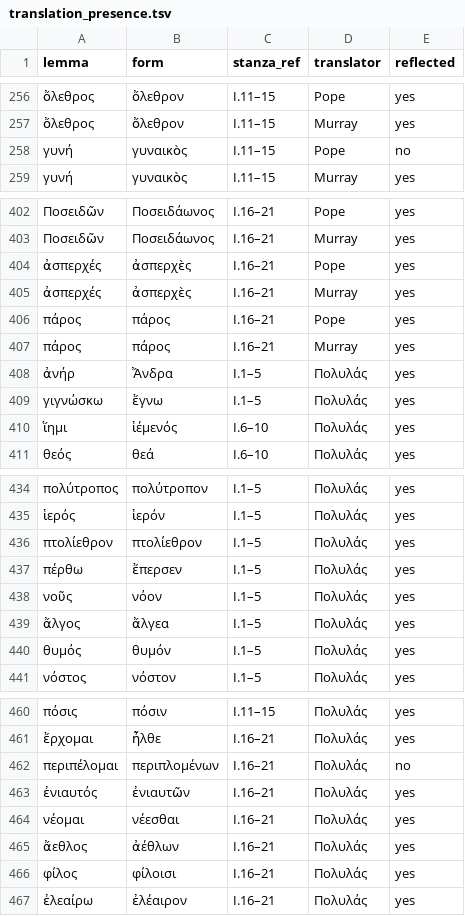
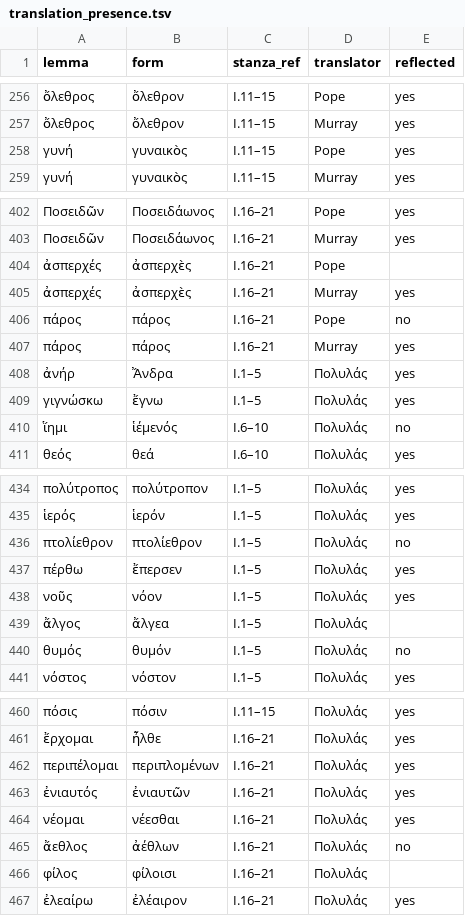
Before and after one commit to EEE-project/created_with_eee, a TSV file: ancient_greek/odyssey/2026_06_01/translation_presence.tsv, drawn as a sheet; only a part is shown, gaps mark what is left out; the diff covers the shown part only.

```diff
--- a/ancient_greek/odyssey/2026_06_01/translation_presence.tsv
+++ b/ancient_greek/odyssey/2026_06_01/translation_presence.tsv
@@ -257,3 +257,3 @@ lemma	form	stanza_ref	translator	reflected
 ὄλεθρος	ὄλεθρον	I.11–15	Murray	yes
-γυνή	γυναικὸς	I.11–15	Pope	no
+γυνή	γυναικὸς	I.11–15	Pope	yes
 γυνή	γυναικὸς	I.11–15	Murray	yes
@@ -403,5 +403,5 @@ lemma	form	stanza_ref	translator	reflected
 Ποσειδῶν	Ποσειδάωνος	I.16–21	Murray	yes
-ἀσπερχές	ἀσπερχὲς	I.16–21	Pope	yes
+ἀσπερχές	ἀσπερχὲς	I.16–21	Pope	
 ἀσπερχές	ἀσπερχὲς	I.16–21	Murray	yes
-πάρος	πάρος	I.16–21	Pope	yes
+πάρος	πάρος	I.16–21	Pope	no
 πάρος	πάρος	I.16–21	Murray	yes
@@ -409,3 +409,3 @@ lemma	form	stanza_ref	translator	reflected
 γιγνώσκω	ἔγνω	I.1–5	Πολυλάς	yes
-ἵημι	ἱέμενός	I.6–10	Πολυλάς	yes
+ἵημι	ἱέμενός	I.6–10	Πολυλάς	no
 θεός	θεά	I.6–10	Πολυλάς	yes
@@ -435,7 +435,7 @@ lemma	form	stanza_ref	translator	reflected
 ἱερός	ἱερόν	I.1–5	Πολυλάς	yes
-πτολίεθρον	πτολίεθρον	I.1–5	Πολυλάς	yes
+πτολίεθρον	πτολίεθρον	I.1–5	Πολυλάς	no
 πέρθω	ἔπερσεν	I.1–5	Πολυλάς	yes
 νοῦς	νόον	I.1–5	Πολυλάς	yes
-ἄλγος	ἄλγεα	I.1–5	Πολυλάς	yes
-θυμός	θυμόν	I.1–5	Πολυλάς	yes
+ἄλγος	ἄλγεα	I.1–5	Πολυλάς	
+θυμός	θυμόν	I.1–5	Πολυλάς	no
 νόστος	νόστον	I.1–5	Πολυλάς	yes
@@ -461,7 +461,7 @@ lemma	form	stanza_ref	translator	reflected
 ἔρχομαι	ἦλθε	I.16–21	Πολυλάς	yes
-περιπέλομαι	περιπλομένων	I.16–21	Πολυλάς	no
+περιπέλομαι	περιπλομένων	I.16–21	Πολυλάς	yes
 ἐνιαυτός	ἐνιαυτῶν	I.16–21	Πολυλάς	yes
 νέομαι	νέεσθαι	I.16–21	Πολυλάς	yes
-ἄεθλος	ἀέθλων	I.16–21	Πολυλάς	yes
-φίλος	φίλοισι	I.16–21	Πολυλάς	yes
+ἄεθλος	ἀέθλων	I.16–21	Πολυλάς	no
+φίλος	φίλοισι	I.16–21	Πολυλάς	
 ἐλεαίρω	ἐλέαιρον	I.16–21	Πολυλάς	yes
```
Also changed, not shown: 26 edited cells elsewhere in this file, ancient_greek/odyssey/2026_06_15/translation_presence.tsv, 2 other files.
